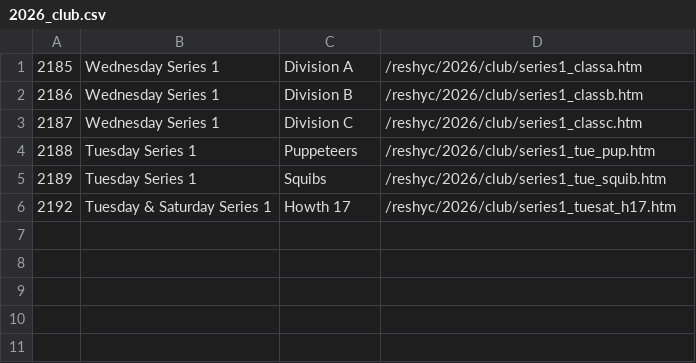
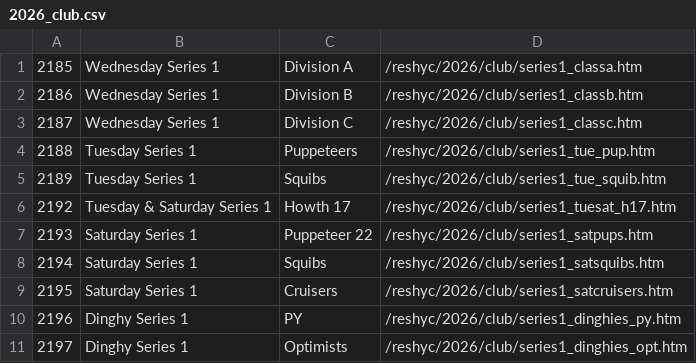
Before and after one commit to markmc/reshyc, a CSV file: backups/admin/2026_club.csv, drawn as a sheet.

```diff
--- a/backups/admin/2026_club.csv
+++ b/backups/admin/2026_club.csv
@@ -6 +6,6 @@
 2192,Tuesday & Saturday Series 1,Howth 17,/reshyc/2026/club/series1_tuesat_h17.htm
+2193,Saturday Series 1,Puppeteer 22,/reshyc/2026/club/series1_satpups.htm
+2194,Saturday Series 1,Squibs,/reshyc/2026/club/series1_satsquibs.htm
+2195,Saturday Series 1,Cruisers,/reshyc/2026/club/series1_satcruisers.htm
+2196,Dinghy Series 1,PY,/reshyc/2026/club/series1_dinghies_py.htm
+2197,Dinghy Series 1,Optimists,/reshyc/2026/club/series1_dinghies_opt.htm
```
